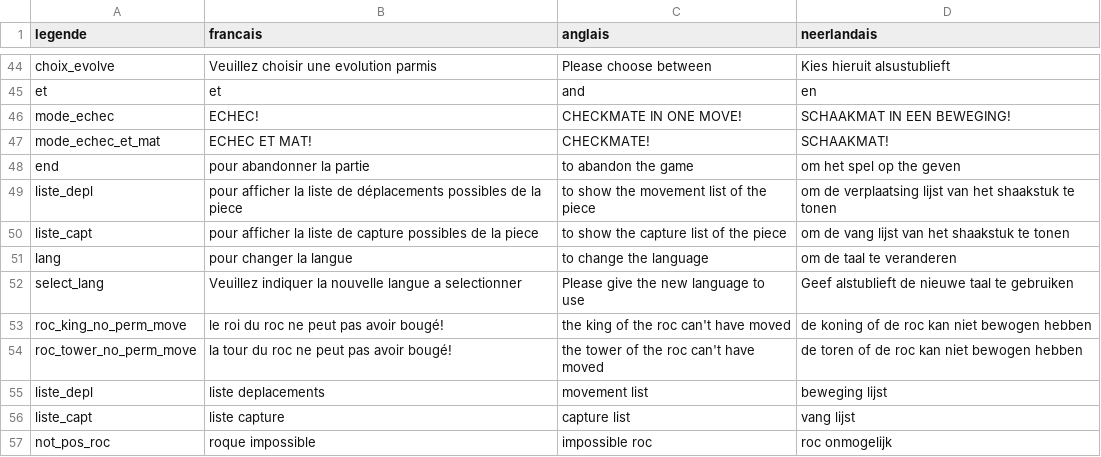
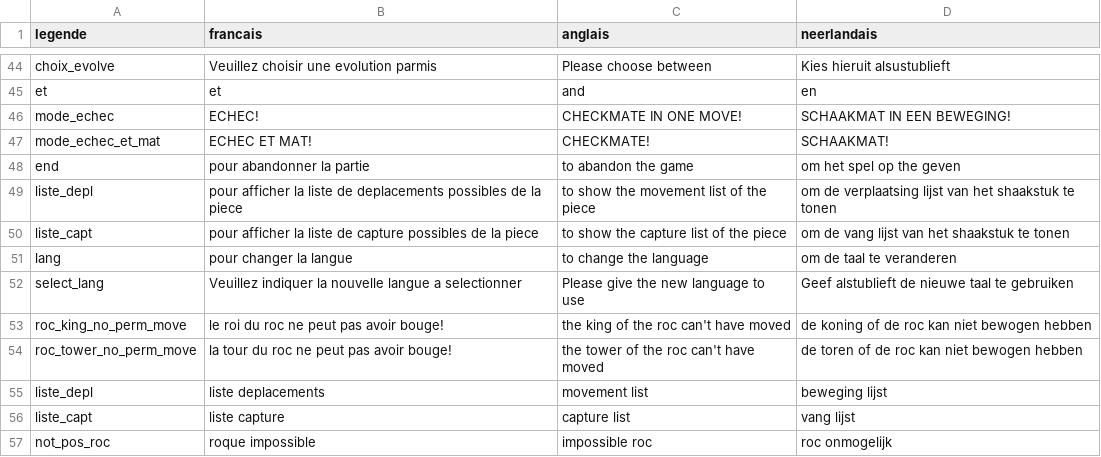
Before and after one commit to abedaton/chess-game, a CSV file: Projet_BA2_INFO/Serveur/game/csv/dictionnaire_25_02_19.csv (was Projet_BA2_INFO/Serveur/game/csv/dictionnaire_22_02_19.csv), drawn as a sheet; only a part is shown, gaps mark what is left out.

```diff
--- a/Projet_BA2_INFO/Serveur/game/csv/dictionnaire_22_02_19.csv
+++ b/Projet_BA2_INFO/Serveur/game/csv/dictionnaire_25_02_19.csv
@@ -48,3 +48,3 @@ mode_echec_et_mat;ECHEC ET MAT!;CHECKMATE!;SCHAAKMAT!
 end;pour abandonner la partie;to abandon the game;om het spel op the geven
-liste_depl;pour afficher la liste de déplacements possibles de la piece;to show the movement list of the piece;om de verplaatsing lijst van het shaakstuk te tonen
+liste_depl;pour afficher la liste de deplacements possibles de la piece;to show the movement list of the piece;om de verplaatsing lijst van het shaakstuk te tonen
 liste_capt;pour afficher la liste de capture possibles de la piece;to show the capture list of the piece;om de vang lijst van het shaakstuk te tonen
@@ -52,4 +52,4 @@ lang;pour changer la langue;to change the language;om de taal te veranderen
 select_lang;Veuillez indiquer la nouvelle langue a selectionner;Please give the new language to use;Geef alstublieft de nieuwe taal te gebruiken
-roc_king_no_perm_move;le roi du roc ne peut pas avoir bougé!;the king of the roc can't have moved;de koning of de roc kan niet bewogen hebben
-roc_tower_no_perm_move;la tour du roc ne peut pas avoir bougé!;the tower of the roc can't have moved;de toren of de roc kan niet bewogen hebben
+roc_king_no_perm_move;le roi du roc ne peut pas avoir bouge!;the king of the roc can't have moved;de koning of de roc kan niet bewogen hebben
+roc_tower_no_perm_move;la tour du roc ne peut pas avoir bouge!;the tower of the roc can't have moved;de toren of de roc kan niet bewogen hebben
 liste_depl;liste deplacements;movement list;beweging lijst
```
Also changed, not shown: 18 other files.
